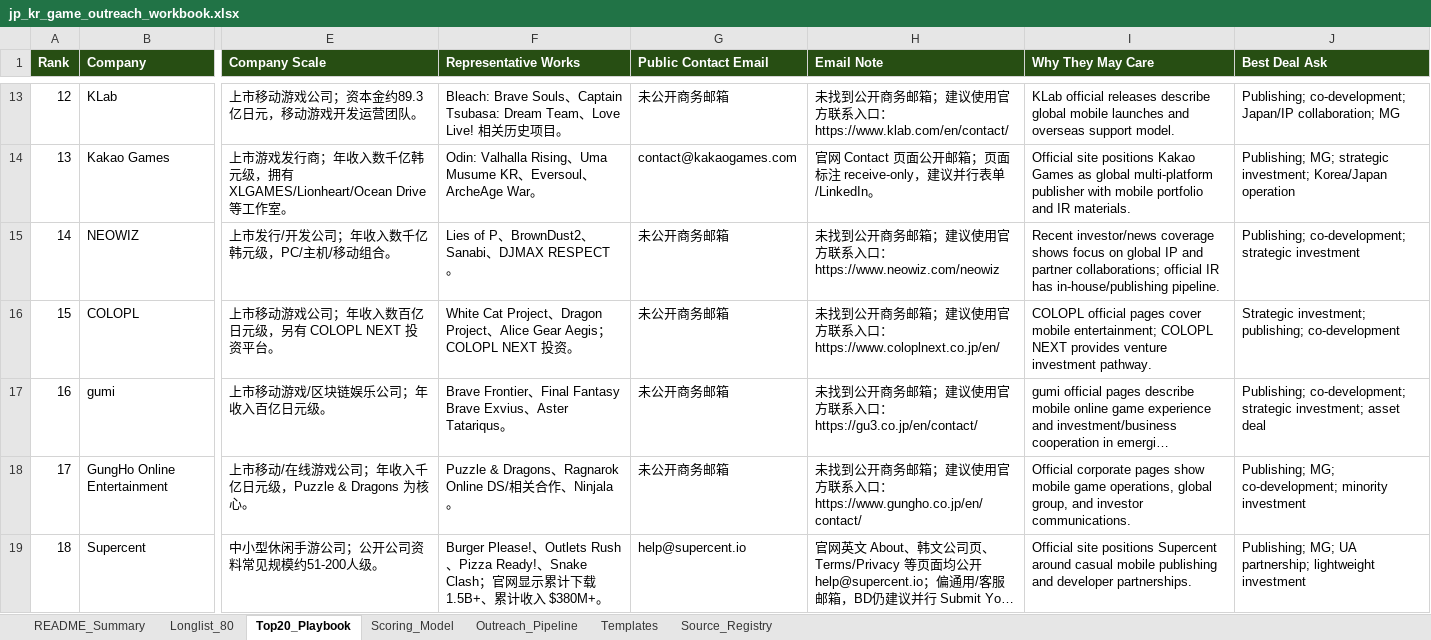
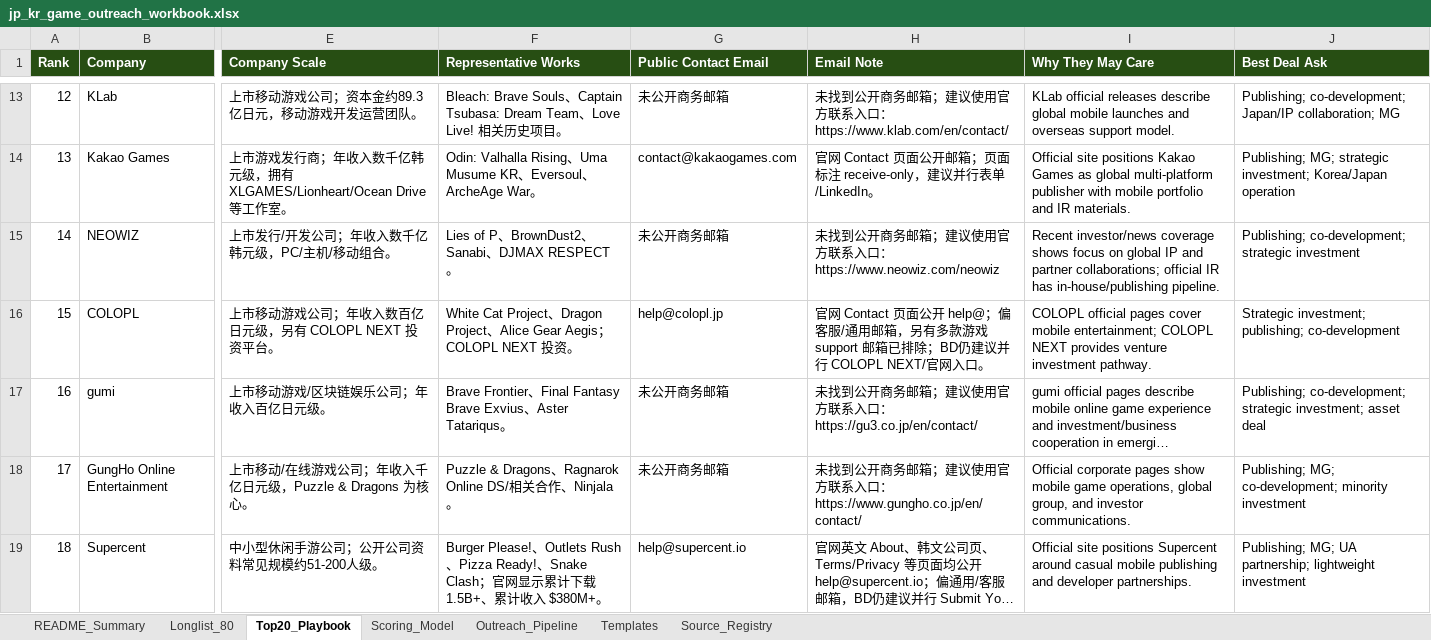
Before and after one commit to wokawoliu-commits/edu, an Excel workbook: contact/rihanfx/jp_kr_game_outreach_workbook.xlsx, sheet Top20_Playbook, drawn as a sheet; only a part is shown, gaps mark what is left out; long unchanged cells end in …; values as stored, in another font and other column widths than the file's, no borders; table styles not drawn; the diff names each change by its address in the sheet, - before the commit and + after, or states it on an @@ line.

Commit message:
Improve rihanfx email coverage

```diff
--- a/contact/rihanfx/jp_kr_game_outreach_workbook.xlsx (sheet Top20_Playbook)
+++ b/contact/rihanfx/jp_kr_game_outreach_workbook.xlsx (sheet Top20_Playbook)
-G16 (Public Contact Email): 未公开商务邮箱
+G16 (Public Contact Email): help@colopl.jp
-H16 (Email Note): 未找到公开商务邮箱；建议使用官方联系入口：https://www.coloplnext.co.jp/en/
+H16 (Email Note): 官网 Contact 页面公开 help@；偏客服/通用邮箱，另有多款游戏 support 邮箱已排除；BD仍建议并行 COLOPL NEXT/官网入口。
```
Also changed, not shown: sheet Longlist_80, 3 other files.
